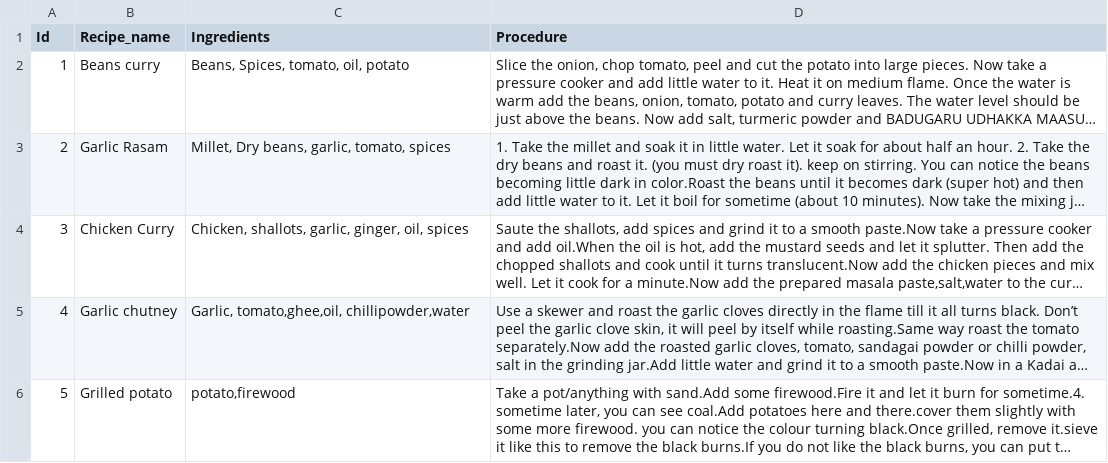
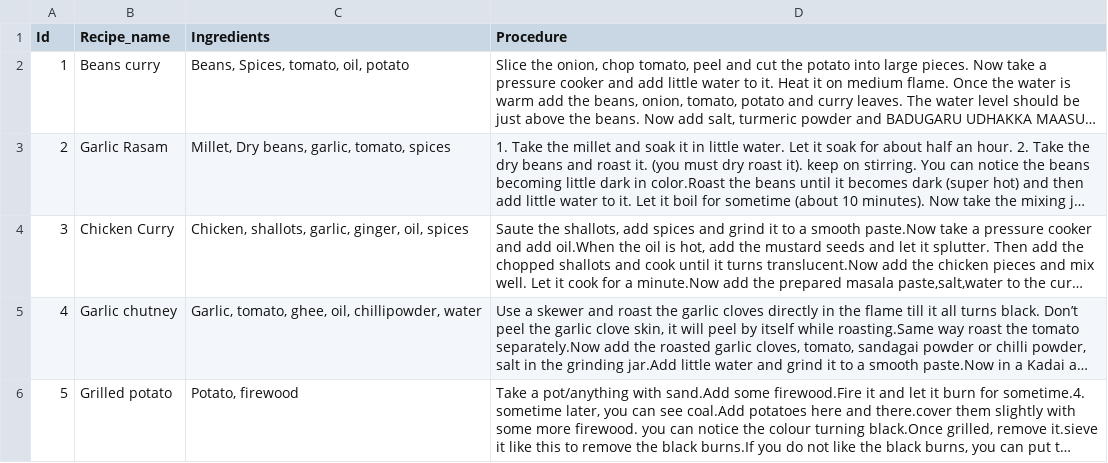
Before and after one commit to soumyabojaraj/ReDi-PythonProject, a CSV file: recipe-app/data/Recipes.csv, drawn as a sheet; long unchanged cells end in …; the diff names each change by its address in the sheet, - before the commit and + after, or states it on an @@ line.

Commit message:
added pytest for recipe functions

```diff
--- a/recipe-app/data/Recipes.csv
+++ b/recipe-app/data/Recipes.csv
-C5 (Ingredients): Garlic, tomato,ghee,oil, chillipowder,water
+C5 (Ingredients): Garlic, tomato, ghee, oil, chillipowder, water
-C6 (Ingredients): potato,firewood
+C6 (Ingredients): Potato, firewood
```
Also changed, not shown: 8 other files.
